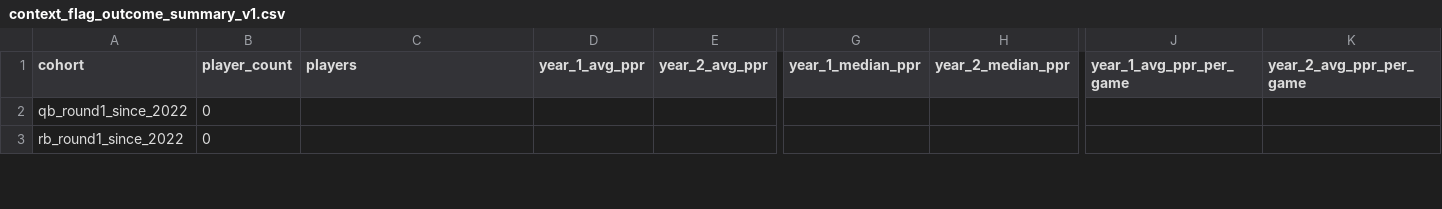
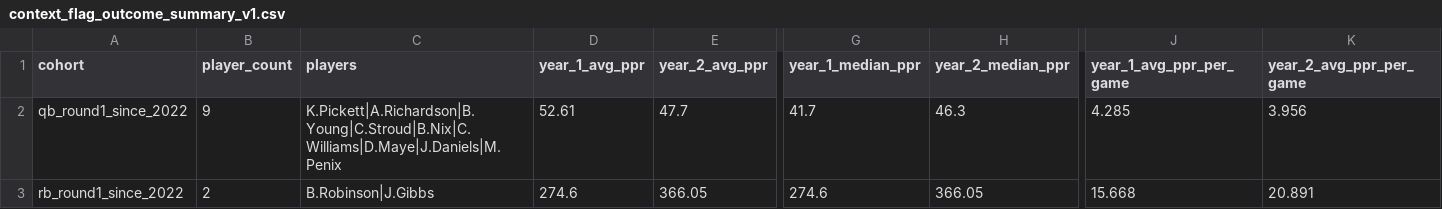
Before and after one commit to Prometheus-Frameworks/TIBER-Rookies, a CSV file: exports/promoted/nfl-fantasy-outcomes/context_flag_outcome_summary_v1.csv, drawn as a sheet; only a part is shown, gaps mark what is left out; the diff covers the shown part only; the diff names each change by its address in the sheet, - before the commit and + after, or states it on an @@ line.

Commit message:
Populate nfl fantasy outcome calibration artifacts

```diff
--- a/exports/promoted/nfl-fantasy-outcomes/context_flag_outcome_summary_v1.csv
+++ b/exports/promoted/nfl-fantasy-outcomes/context_flag_outcome_summary_v1.csv
-B2 (player_count): 0
+B2 (player_count): 9
-C2 (players): (empty)
+C2 (players): K.Pickett|A.Richardson|B.Young|C.Stroud|B.Nix|C.Williams|D.Maye|J.Daniels|M.Penix
-D2 (year_1_avg_ppr): (empty)
+D2 (year_1_avg_ppr): 52.61
-E2 (year_2_avg_ppr): (empty)
+E2 (year_2_avg_ppr): 47.7
-G2 (year_1_median_ppr): (empty)
+G2 (year_1_median_ppr): 41.7
-H2 (year_2_median_ppr): (empty)
+H2 (year_2_median_ppr): 46.3
-J2 (year_1_avg_ppr_per_game): (empty)
+J2 (year_1_avg_ppr_per_game): 4.285
-K2 (year_2_avg_ppr_per_game): (empty)
+K2 (year_2_avg_ppr_per_game): 3.956
-B3 (player_count): 0
+B3 (player_count): 2
-C3 (players): (empty)
+C3 (players): B.Robinson|J.Gibbs
-D3 (year_1_avg_ppr): (empty)
+D3 (year_1_avg_ppr): 274.6
-E3 (year_2_avg_ppr): (empty)
+E3 (year_2_avg_ppr): 366.05
-G3 (year_1_median_ppr): (empty)
+G3 (year_1_median_ppr): 274.6
-H3 (year_2_median_ppr): (empty)
+H3 (year_2_median_ppr): 366.05
-J3 (year_1_avg_ppr_per_game): (empty)
+J3 (year_1_avg_ppr_per_game): 15.668
-K3 (year_2_avg_ppr_per_game): (empty)
+K3 (year_2_avg_ppr_per_game): 20.891
```
Also changed, not shown: 62 edited cells elsewhere in this file, 4 other files.
